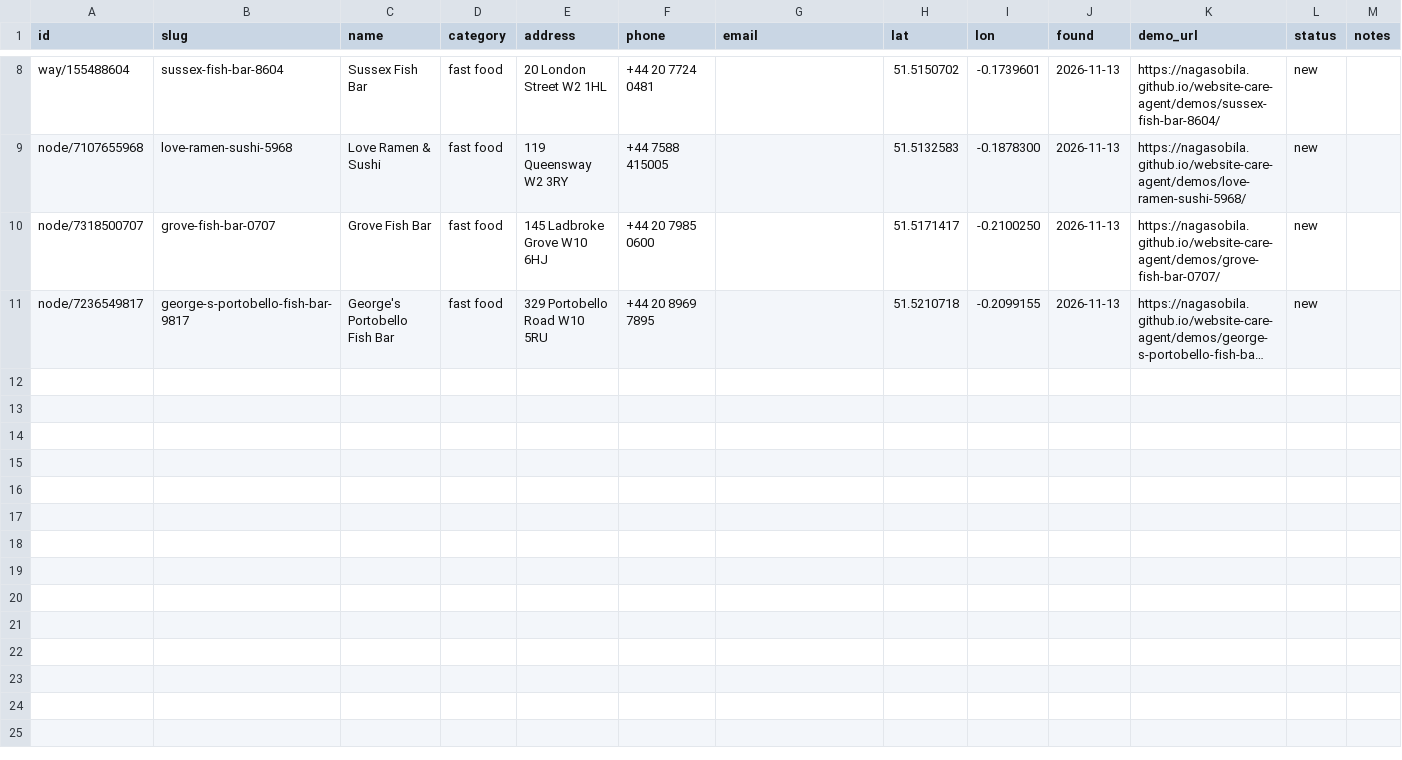
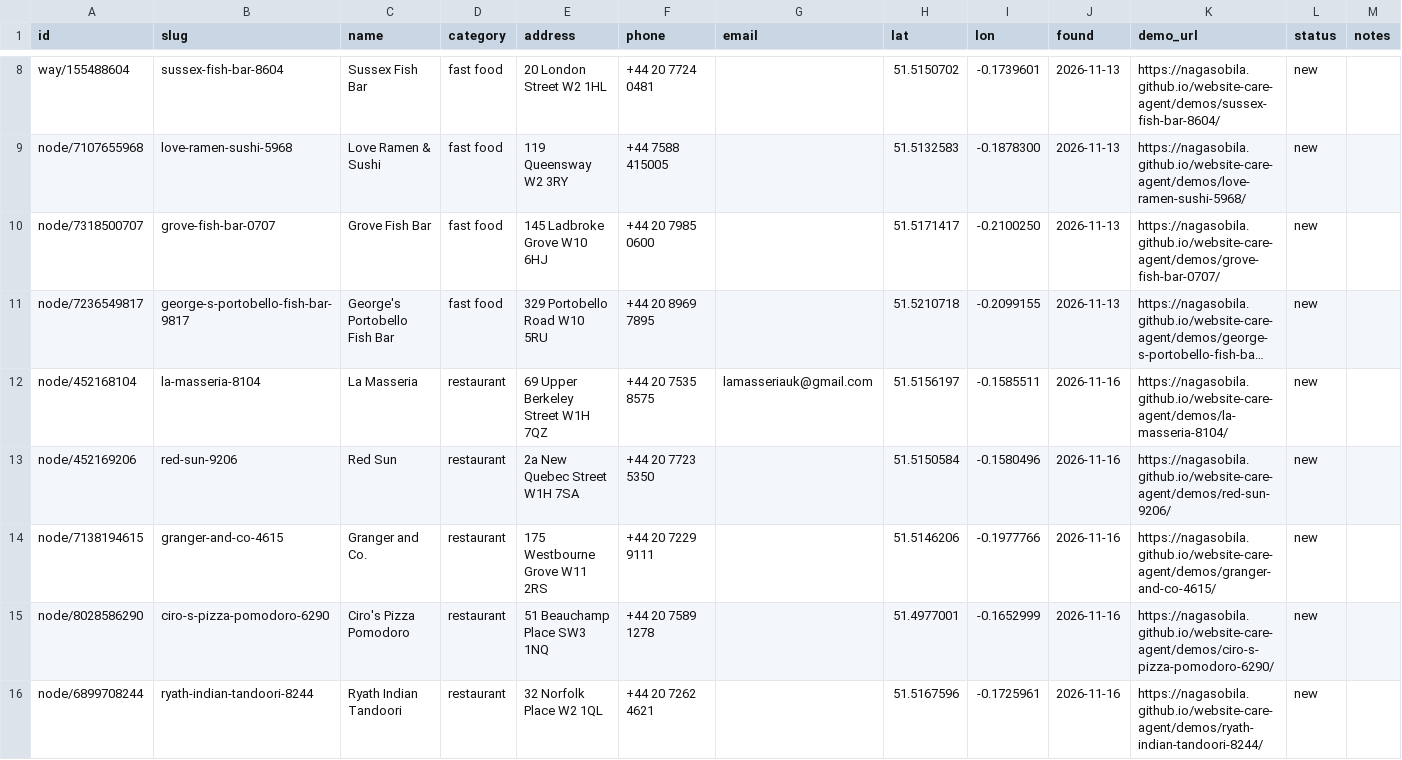
Before and after one commit to Nagasobila/website-care-agent, a CSV file: leads.csv, drawn as a sheet; only a part is shown, gaps mark what is left out; long unchanged cells end in …; the diff names each change by its address in the sheet, - before the commit and + after, or states it on an @@ line.

Commit message:
Agent run 2026-11-16

```diff
--- a/leads.csv
+++ b/leads.csv
+row 12: node/452168104 | la-masseria-8104 | La Masseria | restaurant | 69 Upper Berkeley Street W1H 7QZ | +44 20 7535 8575 | lamasseriauk@gmail.com | 51.5156197 | -0.1585511 | 2026-11-16 | https://nagasobila.github.io/website-care-agent/demos/la-masseria-8104/ | new
+row 13: node/452169206 | red-sun-9206 | Red Sun | restaurant | 2a New Quebec Street W1H 7SA | +44 20 7723 5350 |  | 51.5150584 | -0.1580496 | 2026-11-16 | https://nagasobila.github.io/website-care-agent/demos/red-sun-9206/ | new
+row 14: node/7138194615 | granger-and-co-4615 | Granger and Co. | restaurant | 175 Westbourne Grove W11 2RS | +44 20 7229 9111 |  | 51.5146206 | -0.1977766 | 2026-11-16 | https://nagasobila.github.io/website-care-agent/demos/granger-and-co-4615/ | new
+row 15: node/8028586290 | ciro-s-pizza-pomodoro-6290 | Ciro's Pizza Pomodoro | restaurant | 51 Beauchamp Place SW3 1NQ | +44 20 7589 1278 |  | 51.4977001 | -0.1652999 | 2026-11-16 | https://nagasobila.github.io/website-care-agent/demos/ciro-s-pizza-pomodoro-6290/ | new
+row 16: node/6899708244 | ryath-indian-tandoori-8244 | Ryath Indian Tandoori | restaurant | 32 Norfolk Place W2 1QL | +44 20 7262 4621 |  | 51.5167596 | -0.1725961 | 2026-11-16 | https://nagasobila.github.io/website-care-agent/demos/ryath-indian-tandoori-8244/ | new
```
Also changed, not shown: 6 other files.
